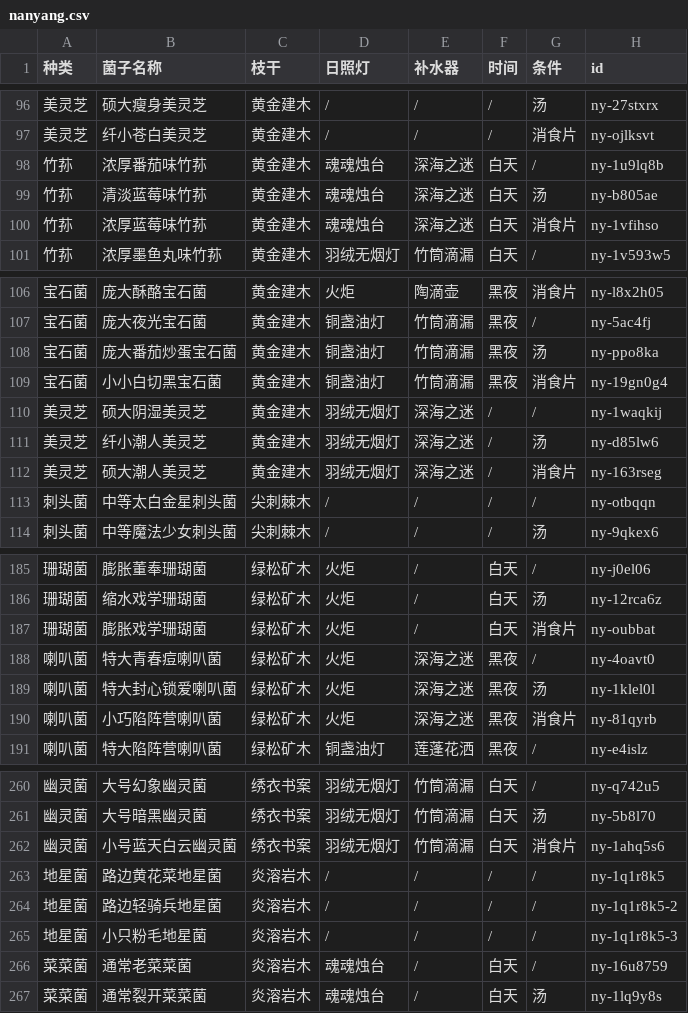
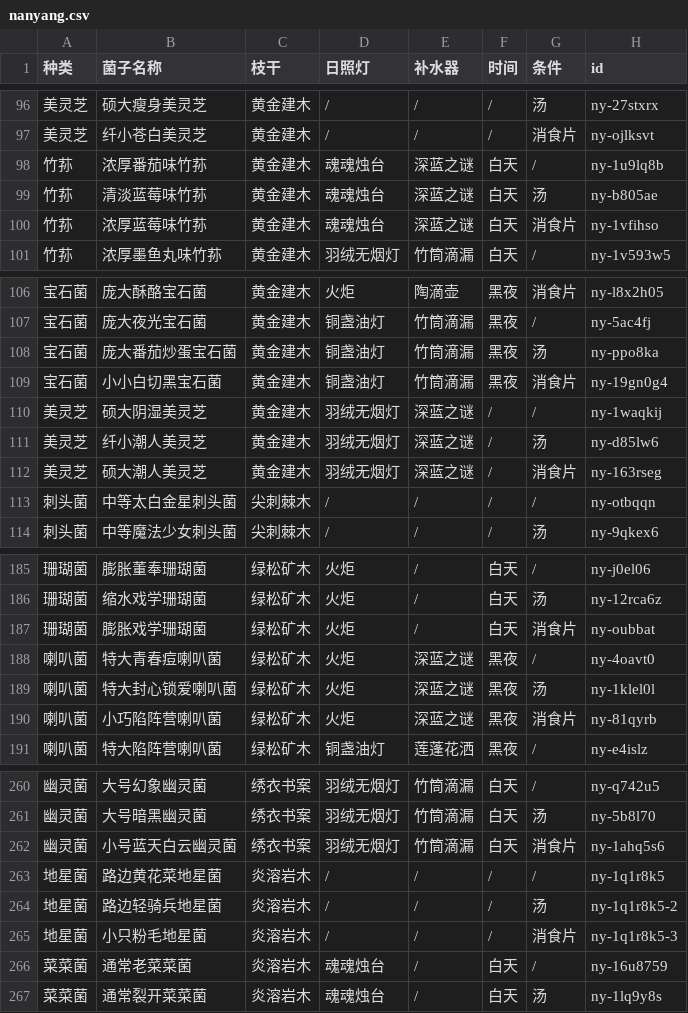
Before and after one commit to syoius/MaaYuan, a CSV file: guide/nanyang-guide-2025/assets/nanyang.csv, drawn as a sheet; only a part is shown, gaps mark what is left out.

```diff
--- a/guide/nanyang-guide-2025/assets/nanyang.csv
+++ b/guide/nanyang-guide-2025/assets/nanyang.csv
@@ -97,5 +97,5 @@
 美灵芝,纤小苍白美灵芝,黄金建木,/,/,/,消食片,ny-ojlksvt
-竹荪,浓厚番茄味竹荪,黄金建木,魂魂烛台,深海之迷,白天,/,ny-1u9lq8b
-竹荪,清淡蓝莓味竹荪,黄金建木,魂魂烛台,深海之迷,白天,汤,ny-b805ae
-竹荪,浓厚蓝莓味竹荪,黄金建木,魂魂烛台,深海之迷,白天,消食片,ny-1vfihso
+竹荪,浓厚番茄味竹荪,黄金建木,魂魂烛台,深蓝之谜,白天,/,ny-1u9lq8b
+竹荪,清淡蓝莓味竹荪,黄金建木,魂魂烛台,深蓝之谜,白天,汤,ny-b805ae
+竹荪,浓厚蓝莓味竹荪,黄金建木,魂魂烛台,深蓝之谜,白天,消食片,ny-1vfihso
 竹荪,浓厚墨鱼丸味竹荪,黄金建木,羽绒无烟灯,竹筒滴漏,白天,/,ny-1v593w5
@@ -109,5 +109,5 @@
 宝石菌,小小白切黑宝石菌,黄金建木,铜盏油灯,竹筒滴漏,黑夜,消食片,ny-19gn0g4
-美灵芝,硕大阴湿美灵芝,黄金建木,羽绒无烟灯,深海之迷,/,/,ny-1waqkij
-美灵芝,纤小潮人美灵芝,黄金建木,羽绒无烟灯,深海之迷,/,汤,ny-d85lw6
-美灵芝,硕大潮人美灵芝,黄金建木,羽绒无烟灯,深海之迷,/,消食片,ny-163rseg
+美灵芝,硕大阴湿美灵芝,黄金建木,羽绒无烟灯,深蓝之谜,/,/,ny-1waqkij
+美灵芝,纤小潮人美灵芝,黄金建木,羽绒无烟灯,深蓝之谜,/,汤,ny-d85lw6
+美灵芝,硕大潮人美灵芝,黄金建木,羽绒无烟灯,深蓝之谜,/,消食片,ny-163rseg
 刺头菌,中等太白金星刺头菌,尖刺棘木,/,/,/,/,ny-otbqqn
@@ -187,5 +187,5 @@
 珊瑚菌,膨胀戏学珊瑚菌,绿松矿木,火炬,/,白天,消食片,ny-oubbat
-喇叭菌,特大青春痘喇叭菌,绿松矿木,火炬,深海之迷,黑夜,/,ny-4oavt0
-喇叭菌,特大封心锁爱喇叭菌,绿松矿木,火炬,深海之迷,黑夜,汤,ny-1klel0l
-喇叭菌,小巧陷阵营喇叭菌,绿松矿木,火炬,深海之迷,黑夜,消食片,ny-81qyrb
+喇叭菌,特大青春痘喇叭菌,绿松矿木,火炬,深蓝之谜,黑夜,/,ny-4oavt0
+喇叭菌,特大封心锁爱喇叭菌,绿松矿木,火炬,深蓝之谜,黑夜,汤,ny-1klel0l
+喇叭菌,小巧陷阵营喇叭菌,绿松矿木,火炬,深蓝之谜,黑夜,消食片,ny-81qyrb
 喇叭菌,特大陷阵营喇叭菌,绿松矿木,铜盏油灯,莲蓬花洒,黑夜,/,ny-e4islz
@@ -263,4 +263,4 @@
 地星菌,路边黄花菜地星菌,炎溶岩木,/,/,/,/,ny-1q1r8k5
-地星菌,路边轻骑兵地星菌,炎溶岩木,/,/,/,/,ny-1q1r8k5-2
-地星菌,小只粉毛地星菌,炎溶岩木,/,/,/,/,ny-1q1r8k5-3
+地星菌,路边轻骑兵地星菌,炎溶岩木,/,/,/,汤,ny-1q1r8k5-2
+地星菌,小只粉毛地星菌,炎溶岩木,/,/,/,消食片,ny-1q1r8k5-3
 菜菜菌,通常老菜菜菌,炎溶岩木,魂魂烛台,/,白天,/,ny-16u8759
```
Also changed, not shown: 1 other file.
